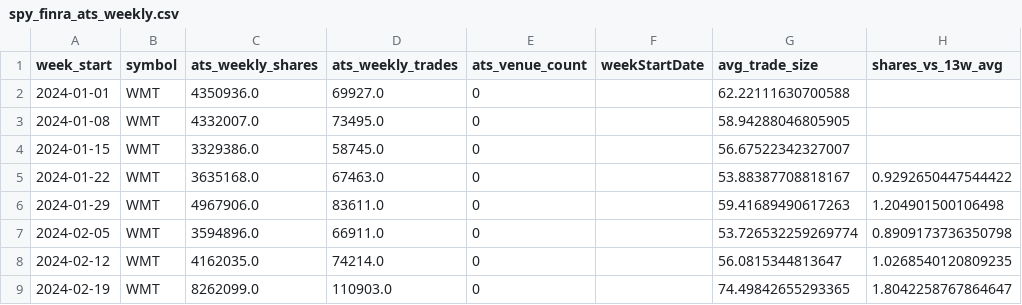
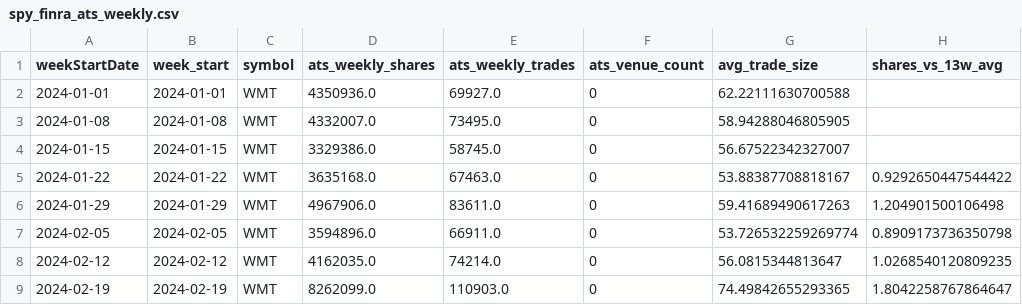
Before and after one commit to kvandre12-commits/SharpEdge-System, a CSV file: outputs/spy_finra_ats_weekly.csv, drawn as a sheet; only a part is shown; removed rows and columns are numbered as before the commit, all else as after; the diff names each change by its address in the sheet, - before the commit and + after, or states it on an @@ line.

```diff
--- a/outputs/spy_finra_ats_weekly.csv
+++ b/outputs/spy_finra_ats_weekly.csv
+column A (weekStartDate), rows 2-9: 2024-01-01 | 2024-01-08 | 2024-01-15 | 2024-01-22 | 2024-01-29 | 2024-02-05 | 2024-02-12 | 2024-02-19
-column F (weekStartDate), empty
```
Also changed, not shown: outputs/latest_signal_strength.csv, outputs/spy_regime_daily.csv, 11 other files.
